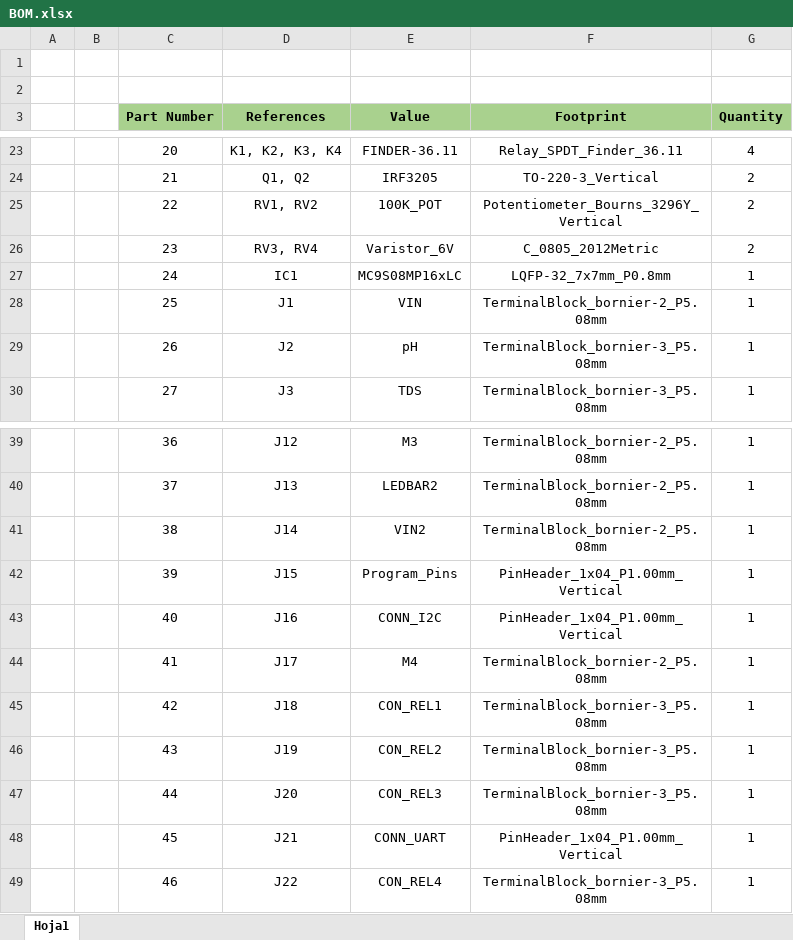
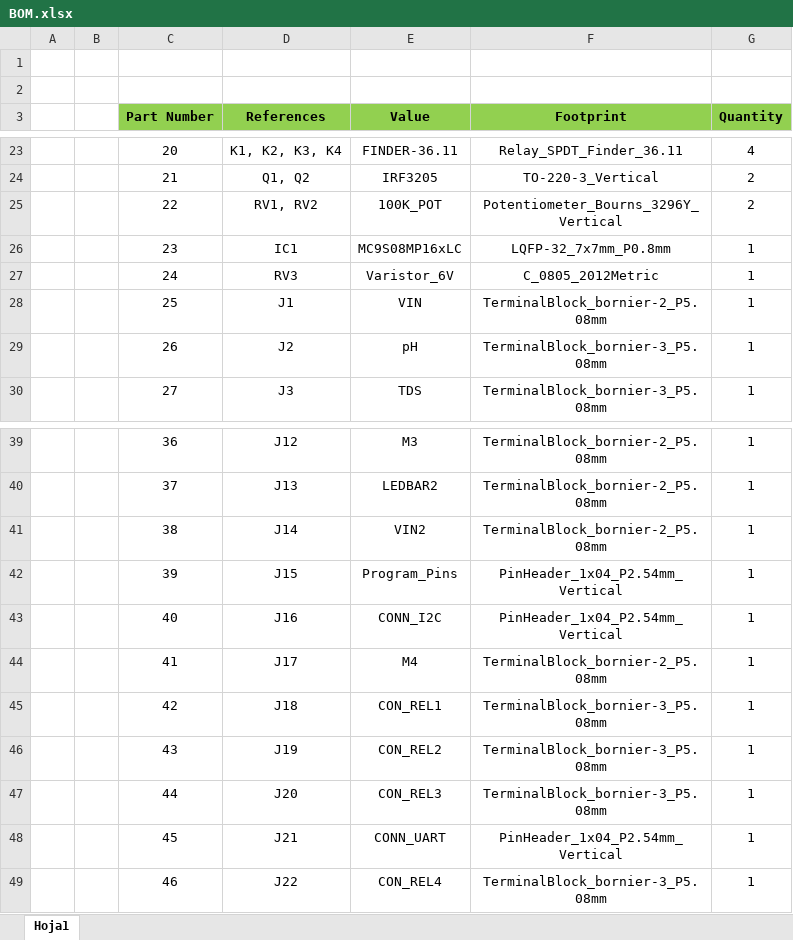
Before and after one commit to RaymondBE/Electiva_Mecatronica_Raymond_Bautista_2019-8348-, an Excel workbook: LIFFY/BOM.xlsx, sheet Hoja1, drawn as a sheet; only a part is shown, gaps mark what is left out; values as stored, in another font and other column widths than the file's, no borders; the diff covers the shown part only; the diff names each change by its address in the sheet, - before the commit and + after, or states it on an @@ line.

```diff
--- a/LIFFY/BOM.xlsx (sheet Hoja1)
+++ b/LIFFY/BOM.xlsx (sheet Hoja1)
-C3:G3 fill: #A9D18E
+C3:G3 fill: #92D050
-D26 (References): RV3, RV4
+D26 (References): IC1
-E26 (Value): Varistor_6V
+E26 (Value): MC9S08MP16xLC
-F26 (Footprint): C_0805_2012Metric
+F26 (Footprint): LQFP-32_7x7mm_P0.8mm
-G26 (Quantity): 2
+G26 (Quantity): 1
-D27 (References): IC1
+D27 (References): RV3
-E27 (Value): MC9S08MP16xLC
+E27 (Value): Varistor_6V
-F27 (Footprint): LQFP-32_7x7mm_P0.8mm
+F27 (Footprint): C_0805_2012Metric
-F42:F43 (Footprint): PinHeader_1x04_P1.00mm_Vertical
+F42:F43 (Footprint): PinHeader_1x04_P2.54mm_Vertical
-F48 (Footprint): PinHeader_1x04_P1.00mm_Vertical
+F48 (Footprint): PinHeader_1x04_P2.54mm_Vertical
```
Also changed, not shown: 31 edited cells elsewhere in this sheet, 27 other files.
